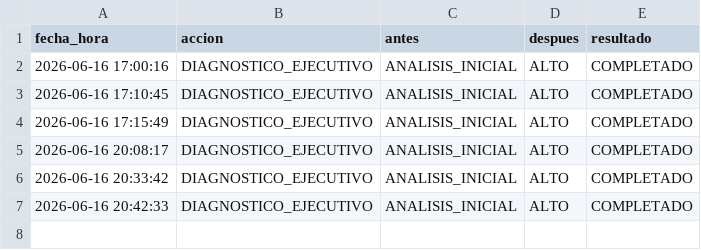
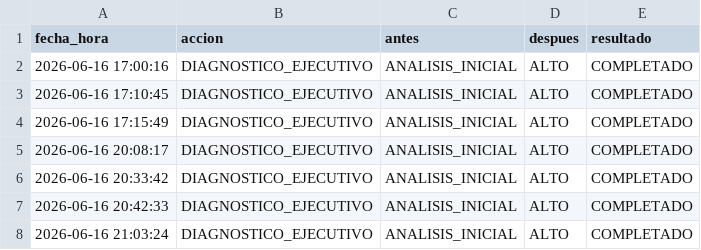
Before and after one commit to miltonmtk/kcd-server-cloud, a CSV file: evidencia_correccion_kcd.csv, drawn as a sheet; the diff names each change by its address in the sheet, - before the commit and + after, or states it on an @@ line.

```diff
--- a/evidencia_correccion_kcd.csv
+++ b/evidencia_correccion_kcd.csv
+row 8: 2026-06-16 21:03:24 | DIAGNOSTICO_EJECUTIVO | ANALISIS_INICIAL | ALTO | COMPLETADO
```
Also changed, not shown: bitacora_kcd.csv, evidencia_chrome_kcd.csv, 2 other files.
